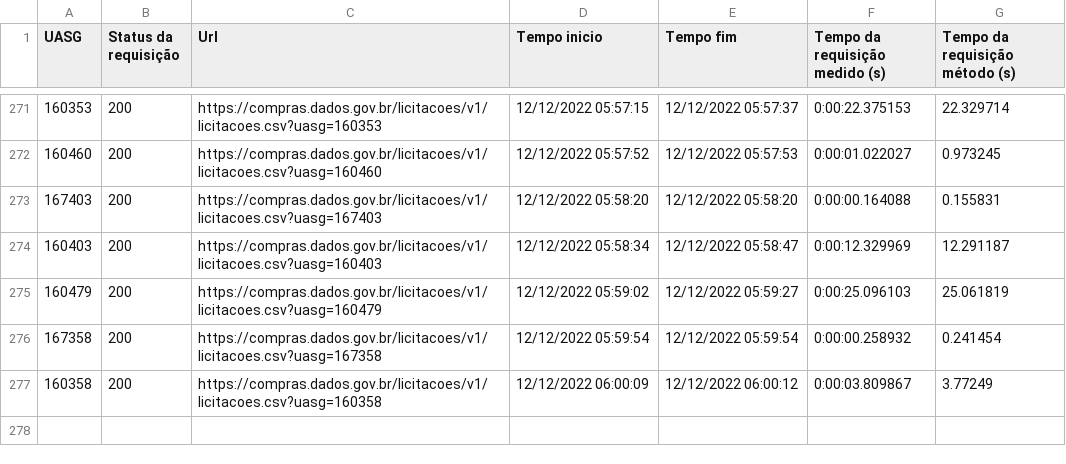
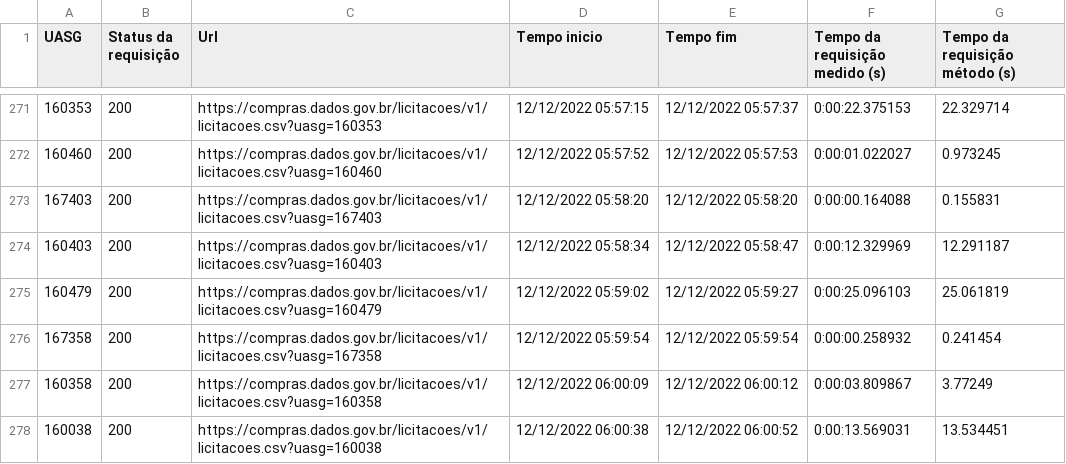
Before and after one commit to TiagoFCandido/TCC_licitacoes, a CSV file: inf_extracao_licitacoes.csv, drawn as a sheet; only a part is shown, gaps mark what is left out.

```diff
--- a/inf_extracao_licitacoes.csv
+++ b/inf_extracao_licitacoes.csv
@@ -277 +277,2 @@ UASG,Status da requisição,Url        ,Tempo inicio,Tempo fim,Tempo da requisi
 160358,200,https://compras.dados.gov.br/licitacoes/v1/licitacoes.csv?uasg=160358            ,12/12/2022 06:00:09,12/12/2022 06:00:12,0:00:03.809867,3.77249
+160038,200,https://compras.dados.gov.br/licitacoes/v1/licitacoes.csv?uasg=160038            ,12/12/2022 06:00:38,12/12/2022 06:00:52,0:00:13.569031,13.534451
```
Also changed, not shown: 1 other file.
